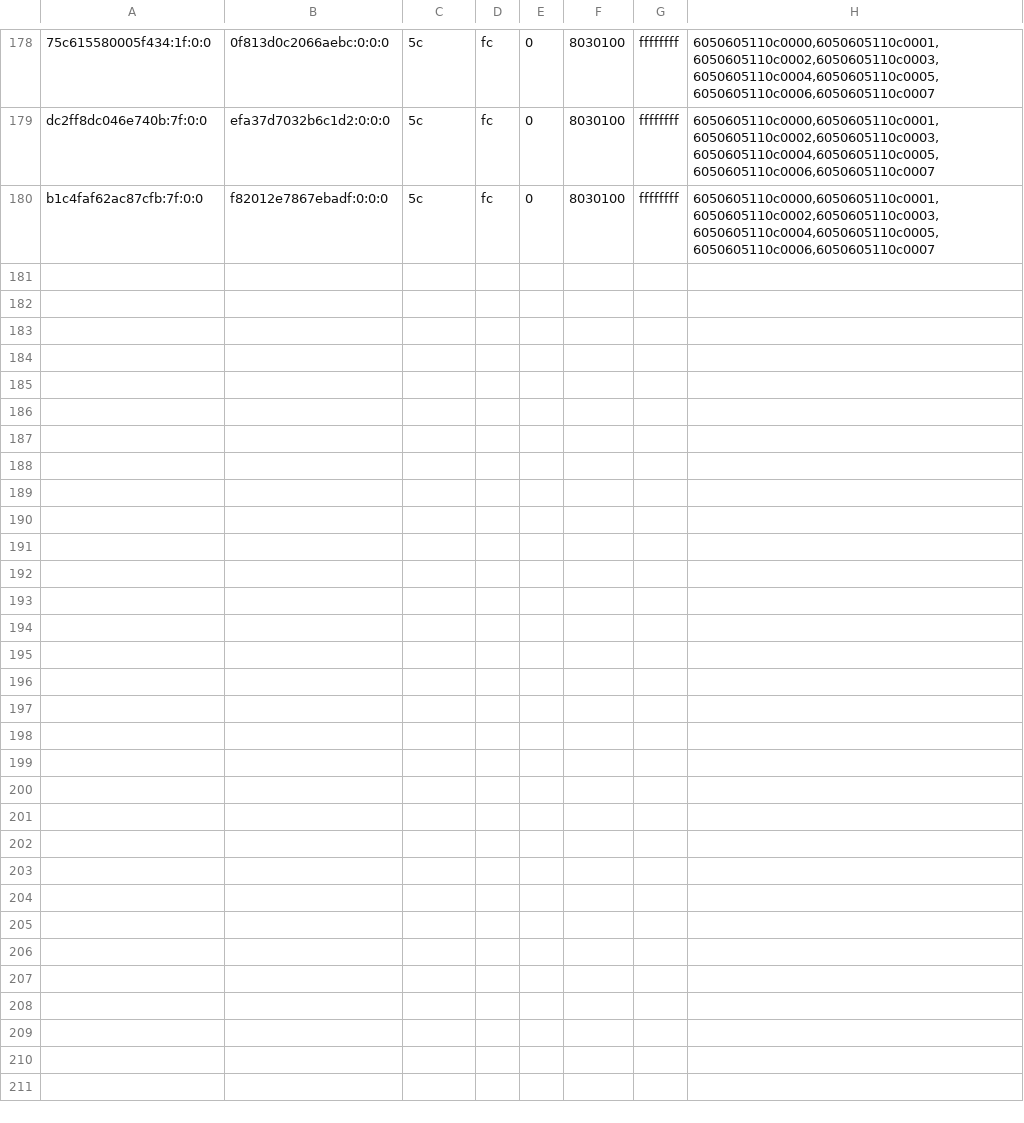
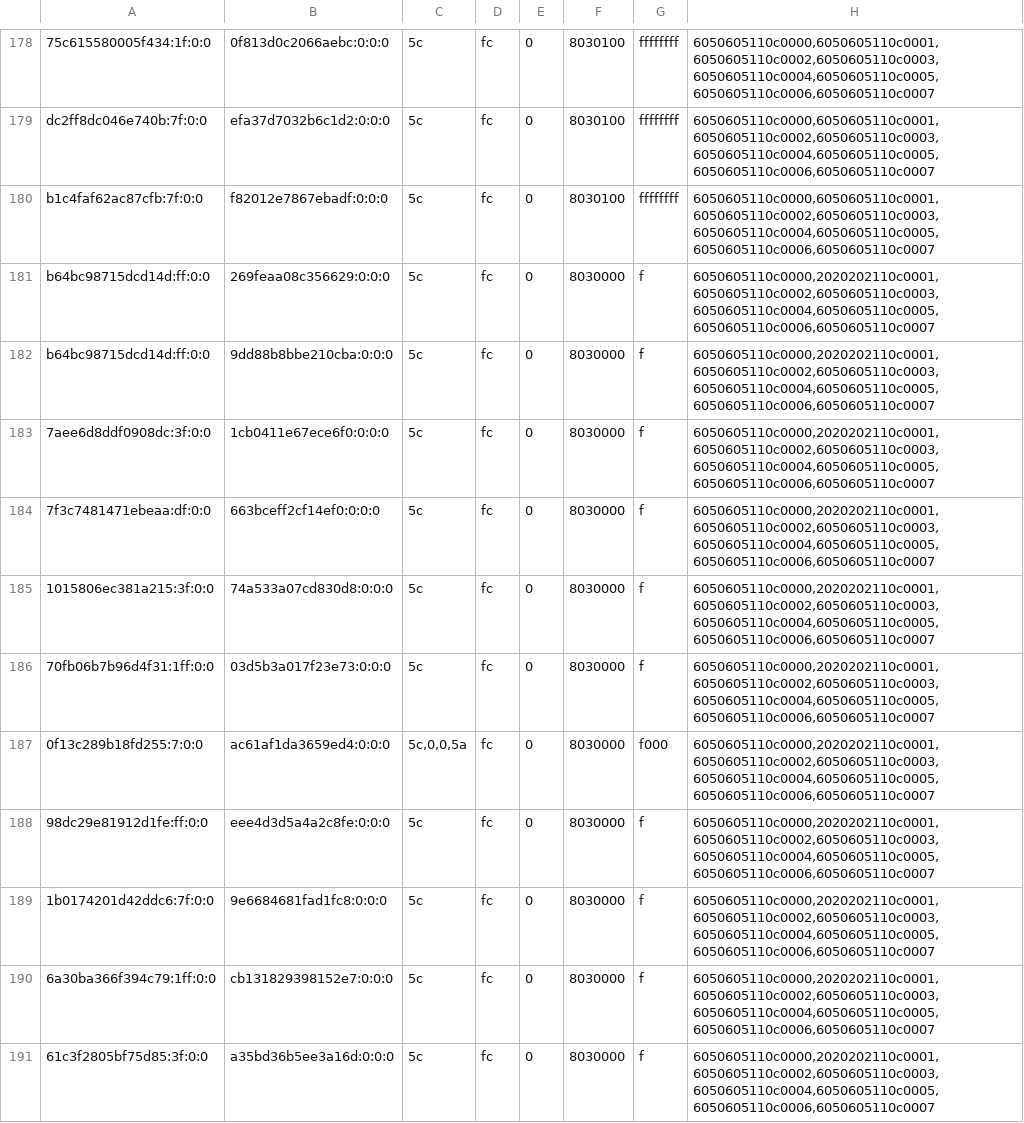
Before and after one commit to justr4mzi/mush8, a TSV file: smoke/39733033626/pipelines-live.tsv, drawn as a sheet; only a part is shown, gaps mark what is left out; the diff covers the shown part only.

Commit message:
smoke logs 39733033626

```diff
--- a/smoke/39733033626/pipelines-live.tsv
+++ b/smoke/39733033626/pipelines-live.tsv
@@ -180 +180,12 @@ dc2ff8dc046e740b:7f:0:0	efa37d7032b6c1d2:0:0:0	5c	fc	0	8030100	ffffffff	60506051
 b1c4faf62ac87cfb:7f:0:0	f82012e7867ebadf:0:0:0	5c	fc	0	8030100	ffffffff	6050605110c0000,6050605110c0001,6050605110c0002,6050605110c0003,6050605110c0004,6050605110c0005,6050605110c0006,6050605110c0007
+b64bc98715dcd14d:ff:0:0	269feaa08c356629:0:0:0	5c	fc	0	8030000	f	6050605110c0000,2020202110c0001,6050605110c0002,6050605110c0003,6050605110c0004,6050605110c0005,6050605110c0006,6050605110c0007
+b64bc98715dcd14d:ff:0:0	9dd88b8bbe210cba:0:0:0	5c	fc	0	8030000	f	6050605110c0000,2020202110c0001,6050605110c0002,6050605110c0003,6050605110c0004,6050605110c0005,6050605110c0006,6050605110c0007
+7aee6d8ddf0908dc:3f:0:0	1cb0411e67ece6f0:0:0:0	5c	fc	0	8030000	f	6050605110c0000,2020202110c0001,6050605110c0002,6050605110c0003,6050605110c0004,6050605110c0005,6050605110c0006,6050605110c0007
+7f3c7481471ebeaa:df:0:0	663bceff2cf14ef0:0:0:0	5c	fc	0	8030000	f	6050605110c0000,2020202110c0001,6050605110c0002,6050605110c0003,6050605110c0004,6050605110c0005,6050605110c0006,6050605110c0007
+1015806ec381a215:3f:0:0	74a533a07cd830d8:0:0:0	5c	fc	0	8030000	f	6050605110c0000,2020202110c0001,6050605110c0002,6050605110c0003,6050605110c0004,6050605110c0005,6050605110c0006,6050605110c0007
+70fb06b7b96d4f31:1ff:0:0	03d5b3a017f23e73:0:0:0	5c	fc	0	8030000	f	6050605110c0000,2020202110c0001,6050605110c0002,6050605110c0003,6050605110c0004,6050605110c0005,6050605110c0006,6050605110c0007
+0f13c289b18fd255:7:0:0	ac61af1da3659ed4:0:0:0	5c,0,0,5a	fc	0	8030000	f000	6050605110c0000,2020202110c0001,6050605110c0002,6050605110c0003,6050605110c0004,6050605110c0005,6050605110c0006,6050605110c0007
+98dc29e81912d1fe:ff:0:0	eee4d3d5a4a2c8fe:0:0:0	5c	fc	0	8030000	f	6050605110c0000,2020202110c0001,6050605110c0002,6050605110c0003,6050605110c0004,6050605110c0005,6050605110c0006,6050605110c0007
+1b0174201d42ddc6:7f:0:0	9e6684681fad1fc8:0:0:0	5c	fc	0	8030000	f	6050605110c0000,2020202110c0001,6050605110c0002,6050605110c0003,6050605110c0004,6050605110c0005,6050605110c0006,6050605110c0007
+6a30ba366f394c79:1ff:0:0	cb131829398152e7:0:0:0	5c	fc	0	8030000	f	6050605110c0000,2020202110c0001,6050605110c0002,6050605110c0003,6050605110c0004,6050605110c0005,6050605110c0006,6050605110c0007
+61c3f2805bf75d85:3f:0:0	a35bd36b5ee3a16d:0:0:0	5c	fc	0	8030000	f	6050605110c0000,2020202110c0001,6050605110c0002,6050605110c0003,6050605110c0004,6050605110c0005,6050605110c0006,6050605110c0007
```
Also changed, not shown: 10 added rows elsewhere in this file, 2 other files.
